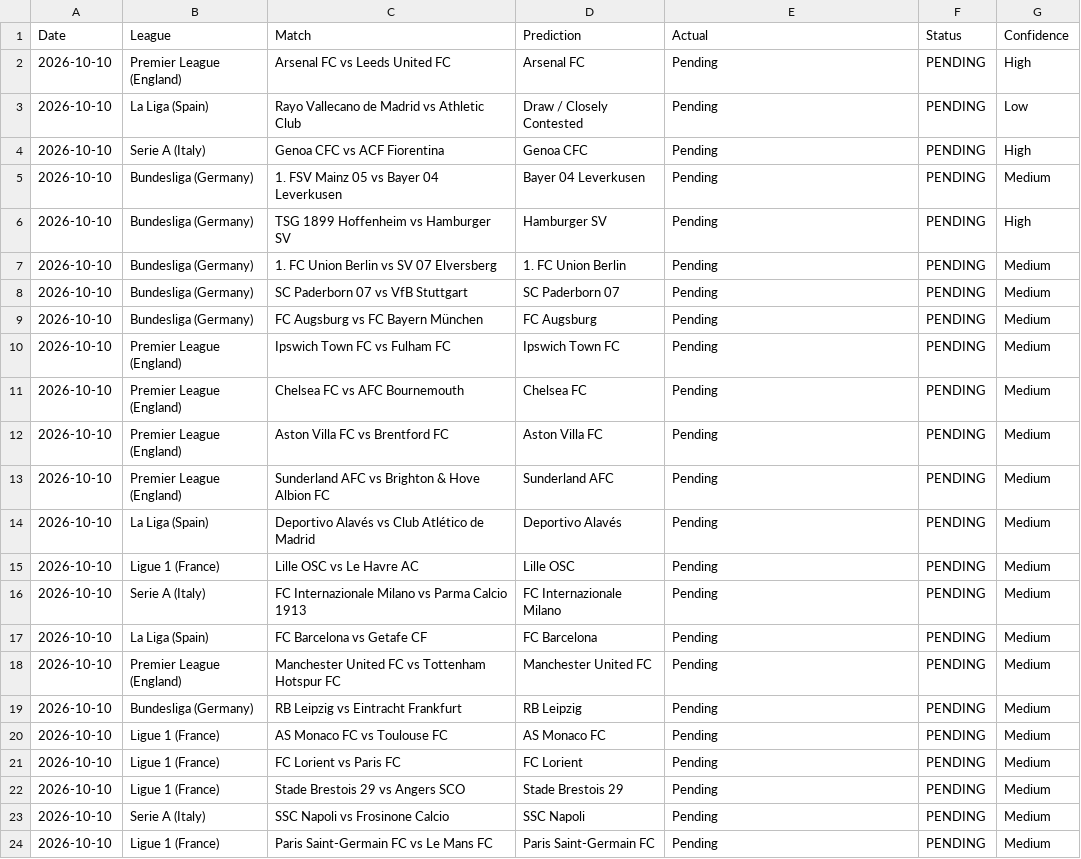
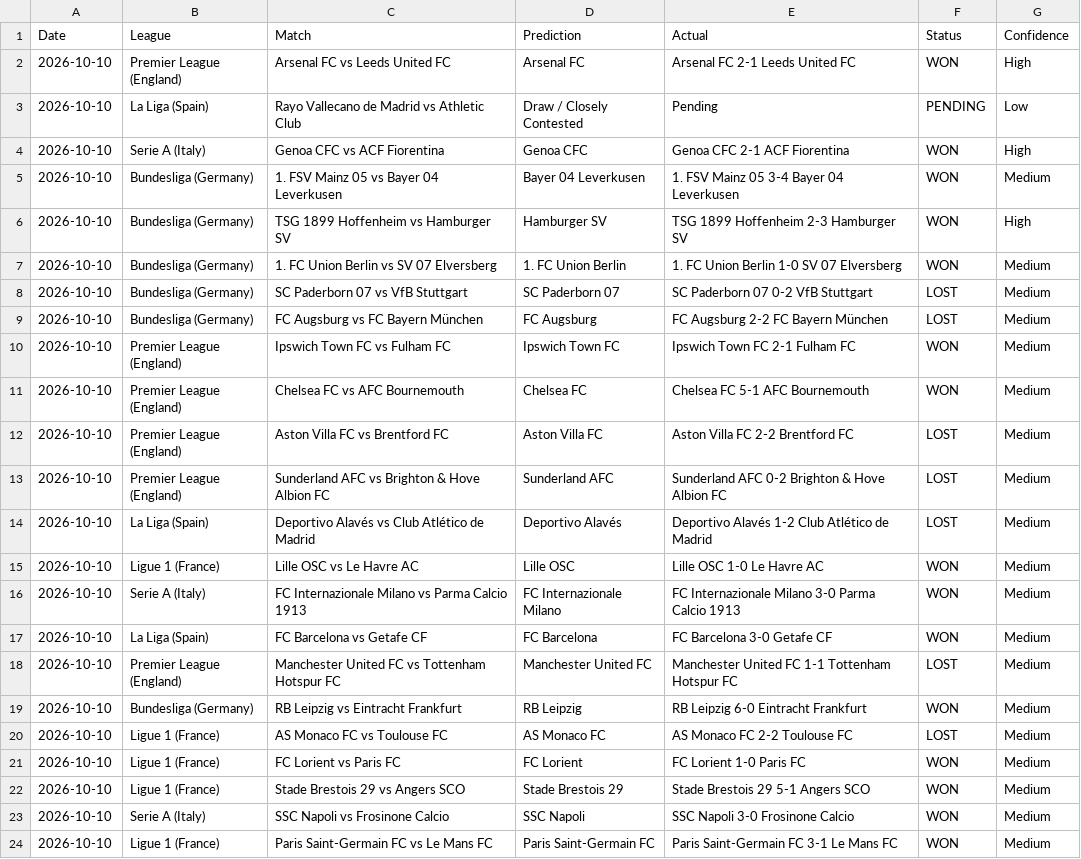
Before and after one commit to umarfaruq-lab/Football, a CSV file: tracker.csv, drawn as a sheet; only a part is shown; the diff covers the shown part only.

```diff
--- a/tracker.csv
+++ b/tracker.csv
@@ -1,24 +1,24 @@
 Date,League,Match,Prediction,Actual,Status,Confidence
-2026-10-10,Premier League (England),Arsenal FC vs Leeds United FC,Arsenal FC,Pending,PENDING,High
+2026-10-10,Premier League (England),Arsenal FC vs Leeds United FC,Arsenal FC,Arsenal FC 2-1 Leeds United FC,WON,High
 2026-10-10,La Liga (Spain),Rayo Vallecano de Madrid vs Athletic Club,Draw / Closely Contested,Pending,PENDING,Low
-2026-10-10,Serie A (Italy),Genoa CFC vs ACF Fiorentina,Genoa CFC,Pending,PENDING,High
-2026-10-10,Bundesliga (Germany),1. FSV Mainz 05 vs Bayer 04 Leverkusen,Bayer 04 Leverkusen,Pending,PENDING,Medium
-2026-10-10,Bundesliga (Germany),TSG 1899 Hoffenheim vs Hamburger SV,Hamburger SV,Pending,PENDING,High
-2026-10-10,Bundesliga (Germany),1. FC Union Berlin vs SV 07 Elversberg,1. FC Union Berlin,Pending,PENDING,Medium
-2026-10-10,Bundesliga (Germany),SC Paderborn 07 vs VfB Stuttgart,SC Paderborn 07,Pending,PENDING,Medium
-2026-10-10,Bundesliga (Germany),FC Augsburg vs FC Bayern München,FC Augsburg,Pending,PENDING,Medium
-2026-10-10,Premier League (England),Ipswich Town FC vs Fulham FC,Ipswich Town FC,Pending,PENDING,Medium
-2026-10-10,Premier League (England),Chelsea FC vs AFC Bournemouth,Chelsea FC,Pending,PENDING,Medium
-2026-10-10,Premier League (England),Aston Villa FC vs Brentford FC,Aston Villa FC,Pending,PENDING,Medium
-2026-10-10,Premier League (England),Sunderland AFC vs Brighton & Hove Albion FC,Sunderland AFC,Pending,PENDING,Medium
-2026-10-10,La Liga (Spain),Deportivo Alavés vs Club Atlético de Madrid,Deportivo Alavés,Pending,PENDING,Medium
-2026-10-10,Ligue 1 (France),Lille OSC vs Le Havre AC,Lille OSC,Pending,PENDING,Medium
-2026-10-10,Serie A (Italy),FC Internazionale Milano vs Parma Calcio 1913,FC Internazionale Milano,Pending,PENDING,Medium
-2026-10-10,La Liga (Spain),FC Barcelona vs Getafe CF,FC Barcelona,Pending,PENDING,Medium
-2026-10-10,Premier League (England),Manchester United FC vs Tottenham Hotspur FC,Manchester United FC,Pending,PENDING,Medium
-2026-10-10,Bundesliga (Germany),RB Leipzig vs Eintracht Frankfurt,RB Leipzig,Pending,PENDING,Medium
-2026-10-10,Ligue 1 (France),AS Monaco FC vs Toulouse FC,AS Monaco FC,Pending,PENDING,Medium
-2026-10-10,Ligue 1 (France),FC Lorient vs Paris FC,FC Lorient,Pending,PENDING,Medium
-2026-10-10,Ligue 1 (France),Stade Brestois 29 vs Angers SCO,Stade Brestois 29,Pending,PENDING,Medium
-2026-10-10,Serie A (Italy),SSC Napoli vs Frosinone Calcio,SSC Napoli,Pending,PENDING,Medium
-2026-10-10,Ligue 1 (France),Paris Saint-Germain FC vs Le Mans FC,Paris Saint-Germain FC,Pending,PENDING,Medium
+2026-10-10,Serie A (Italy),Genoa CFC vs ACF Fiorentina,Genoa CFC,Genoa CFC 2-1 ACF Fiorentina,WON,High
+2026-10-10,Bundesliga (Germany),1. FSV Mainz 05 vs Bayer 04 Leverkusen,Bayer 04 Leverkusen,1. FSV Mainz 05 3-4 Bayer 04 Leverkusen,WON,Medium
+2026-10-10,Bundesliga (Germany),TSG 1899 Hoffenheim vs Hamburger SV,Hamburger SV,TSG 1899 Hoffenheim 2-3 Hamburger SV,WON,High
+2026-10-10,Bundesliga (Germany),1. FC Union Berlin vs SV 07 Elversberg,1. FC Union Berlin,1. FC Union Berlin 1-0 SV 07 Elversberg,WON,Medium
+2026-10-10,Bundesliga (Germany),SC Paderborn 07 vs VfB Stuttgart,SC Paderborn 07,SC Paderborn 07 0-2 VfB Stuttgart,LOST,Medium
+2026-10-10,Bundesliga (Germany),FC Augsburg vs FC Bayern München,FC Augsburg,FC Augsburg 2-2 FC Bayern München,LOST,Medium
+2026-10-10,Premier League (England),Ipswich Town FC vs Fulham FC,Ipswich Town FC,Ipswich Town FC 2-1 Fulham FC,WON,Medium
+2026-10-10,Premier League (England),Chelsea FC vs AFC Bournemouth,Chelsea FC,Chelsea FC 5-1 AFC Bournemouth,WON,Medium
+2026-10-10,Premier League (England),Aston Villa FC vs Brentford FC,Aston Villa FC,Aston Villa FC 2-2 Brentford FC,LOST,Medium
+2026-10-10,Premier League (England),Sunderland AFC vs Brighton & Hove Albion FC,Sunderland AFC,Sunderland AFC 0-2 Brighton & Hove Albion FC,LOST,Medium
+2026-10-10,La Liga (Spain),Deportivo Alavés vs Club Atlético de Madrid,Deportivo Alavés,Deportivo Alavés 1-2 Club Atlético de Madrid,LOST,Medium
+2026-10-10,Ligue 1 (France),Lille OSC vs Le Havre AC,Lille OSC,Lille OSC 1-0 Le Havre AC,WON,Medium
+2026-10-10,Serie A (Italy),FC Internazionale Milano vs Parma Calcio 1913,FC Internazionale Milano,FC Internazionale Milano 3-0 Parma Calcio 1913,WON,Medium
+2026-10-10,La Liga (Spain),FC Barcelona vs Getafe CF,FC Barcelona,FC Barcelona 3-0 Getafe CF,WON,Medium
+2026-10-10,Premier League (England),Manchester United FC vs Tottenham Hotspur FC,Manchester United FC,Manchester United FC 1-1 Tottenham Hotspur FC,LOST,Medium
+2026-10-10,Bundesliga (Germany),RB Leipzig vs Eintracht Frankfurt,RB Leipzig,RB Leipzig 6-0 Eintracht Frankfurt,WON,Medium
+2026-10-10,Ligue 1 (France),AS Monaco FC vs Toulouse FC,AS Monaco FC,AS Monaco FC 2-2 Toulouse FC,LOST,Medium
+2026-10-10,Ligue 1 (France),FC Lorient vs Paris FC,FC Lorient,FC Lorient 1-0 Paris FC,WON,Medium
+2026-10-10,Ligue 1 (France),Stade Brestois 29 vs Angers SCO,Stade Brestois 29,Stade Brestois 29 5-1 Angers SCO,WON,Medium
+2026-10-10,Serie A (Italy),SSC Napoli vs Frosinone Calcio,SSC Napoli,SSC Napoli 3-0 Frosinone Calcio,WON,Medium
+2026-10-10,Ligue 1 (France),Paris Saint-Germain FC vs Le Mans FC,Paris Saint-Germain FC,Paris Saint-Germain FC 3-1 Le Mans FC,WON,Medium
```
Also changed, not shown: 4 edited cells elsewhere in this file.
